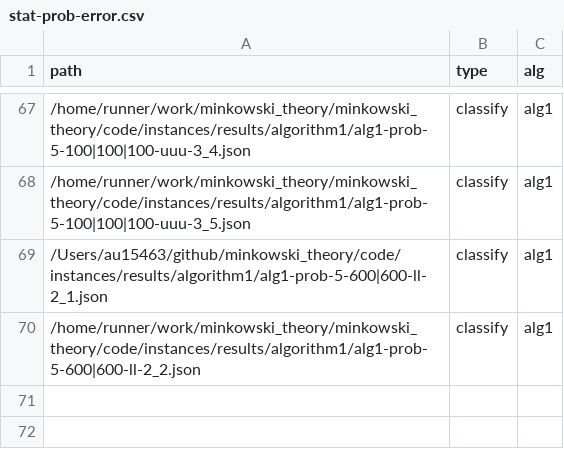
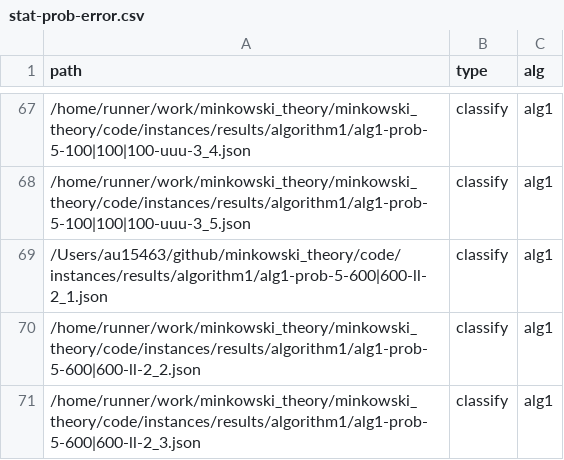
Before and after one commit to lyngesen/MSP-generators, a CSV file: code/instances/stat-prob-error.csv, drawn as a sheet; only a part is shown, gaps mark what is left out.

Commit message:
update stat in result files

```diff
--- a/code/instances/stat-prob-error.csv
+++ b/code/instances/stat-prob-error.csv
@@ -70 +70,2 @@ path,type,alg
 /home/runner/work/minkowski_theory/minkowski_theory/code/instances/results/algorithm1/alg1-prob-5-600|600-ll-2_2.json,classify,alg1
+/home/runner/work/minkowski_theory/minkowski_theory/code/instances/results/algorithm1/alg1-prob-5-600|600-ll-2_3.json,classify,alg1
```
